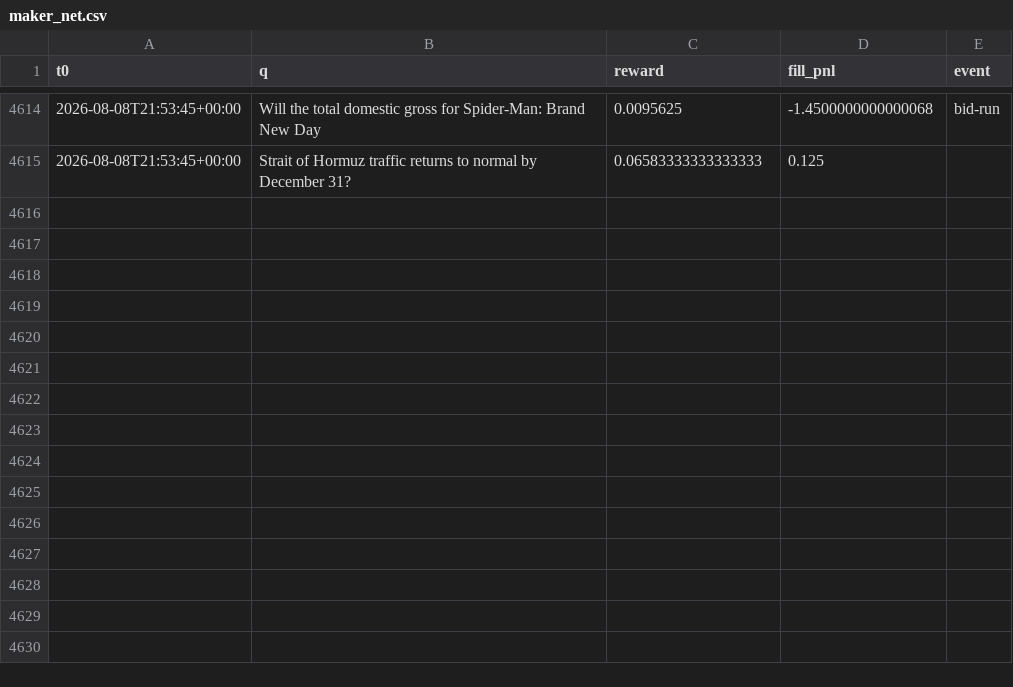
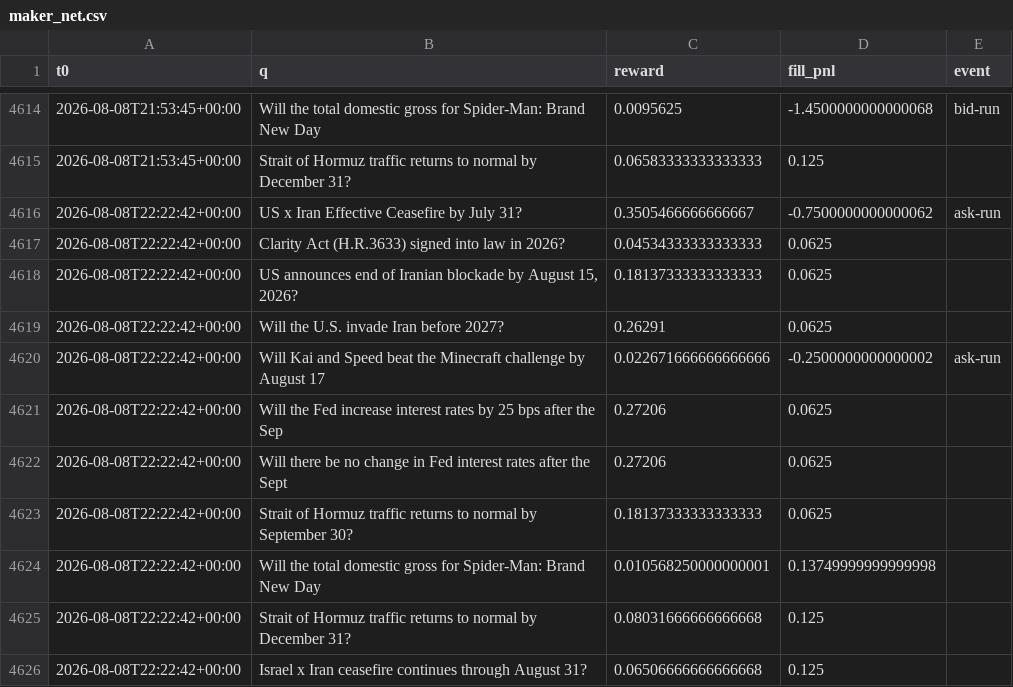
Before and after one commit to Savi-Swar/desk, a CSV file: collected/maker_net.csv, drawn as a sheet; only a part is shown, gaps mark what is left out.

```diff
--- a/collected/maker_net.csv
+++ b/collected/maker_net.csv
@@ -4615 +4615,12 @@ t0,q,reward,fill_pnl,event
 2026-08-08T21:53:45+00:00,Strait of Hormuz traffic returns to normal by December 31?,0.06583333333333333,0.125,
+2026-08-08T22:22:42+00:00,US x Iran Effective Ceasefire by July 31?,0.3505466666666667,-0.7500000000000062,ask-run
+2026-08-08T22:22:42+00:00,Clarity Act (H.R.3633) signed into law in 2026?,0.04534333333333333,0.0625,
+2026-08-08T22:22:42+00:00,"US announces end of Iranian blockade by August 15, 2026?",0.18137333333333333,0.0625,
+2026-08-08T22:22:42+00:00,Will the U.S. invade Iran before 2027?,0.26291,0.0625,
+2026-08-08T22:22:42+00:00,Will Kai and Speed beat the Minecraft challenge by August 17,0.022671666666666666,-0.2500000000000002,ask-run
+2026-08-08T22:22:42+00:00,Will the Fed increase interest rates by 25 bps after the Sep,0.27206,0.0625,
+2026-08-08T22:22:42+00:00,Will there be no change in Fed interest rates after the Sept,0.27206,0.0625,
+2026-08-08T22:22:42+00:00,Strait of Hormuz traffic returns to normal by September 30?,0.18137333333333333,0.0625,
+2026-08-08T22:22:42+00:00,Will the total domestic gross for Spider-Man: Brand New Day ,0.010568250000000001,0.13749999999999998,
+2026-08-08T22:22:42+00:00,Strait of Hormuz traffic returns to normal by December 31?,0.08031666666666668,0.125,
+2026-08-08T22:22:42+00:00,Israel x Iran ceasefire continues through August 31?,0.06506666666666668,0.125,
```
Also changed, not shown: collected/maker_book.csv, collected/maker_net3.csv, 1 other file.
